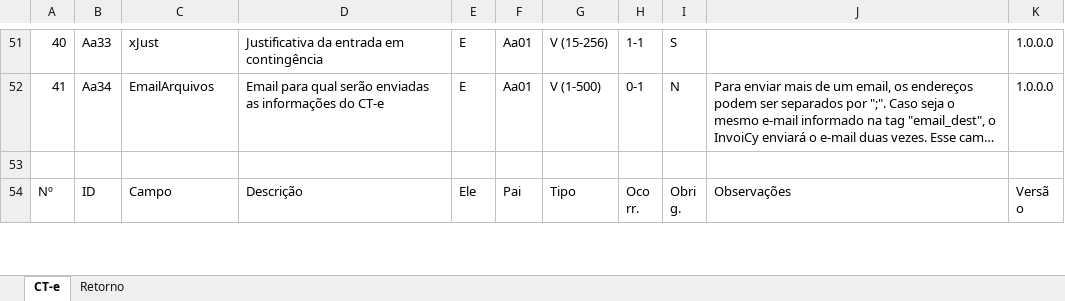
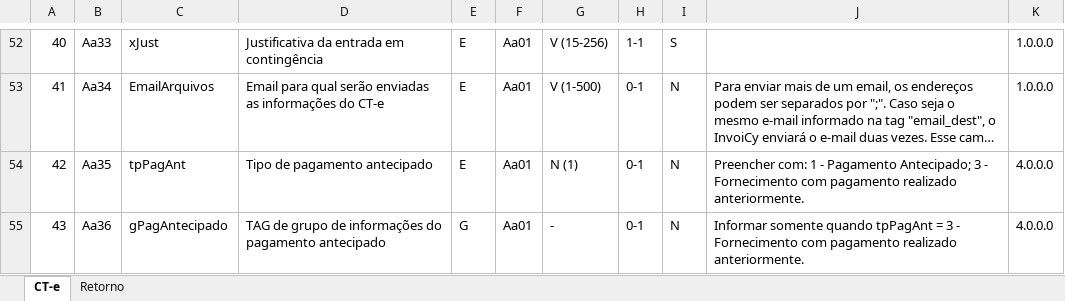
Before and after one commit to migrate-company/integracao-InvoiCy-BR, an Excel workbook: Layout Integração - Reforma Tributária/LAYOUT 4.0 CTe - Reforma tributária.xlsx, sheet CT-e, drawn as a sheet; only a part is shown, gaps mark what is left out; the shorter side is filled out with more unchanged rows; long unchanged cells end in …; values as stored, in another font and other column widths than the file's, no cell formats; charts and pictures not drawn; the diff covers the shown part only; the diff names each change by its address in the sheet, - before the commit and + after, or states it on an @@ line.

Commit message:
Alteração NT 2026.002 v1.00

```diff
--- a/Layout Integração - Reforma Tributária/LAYOUT 4.0 CTe - Reforma tributária.xlsx (sheet CT-e)
+++ b/Layout Integração - Reforma Tributária/LAYOUT 4.0 CTe - Reforma tributária.xlsx (sheet CT-e)
@@ column A renumbered from row 3 down @@
+row 54: 42 | Aa35 | tpPagAnt | Tipo de pagamento antecipado | E | Aa01 | N (1) | 0-1 | N | Preencher com: 1 - Pagamento Antecipado; 3 - Fornecimento com pagamento realizado anteriormente. | 4.0.0.0
+row 55: 43 | Aa36 | gPagAntecipado | TAG de grupo de informações do pagamento antecipado | G | Aa01 | - | 0-1 | N | Informar somente quando tpPagAnt = 3 - Fornecimento com pagamento realizado anteriormente. | 4.0.0.0
```
Also changed, not shown: 7 added rows, 2 edited cells and merged cells elsewhere in this sheet, sheet Retorno, cell formats, formulas that keep their value, charts or pictures.
